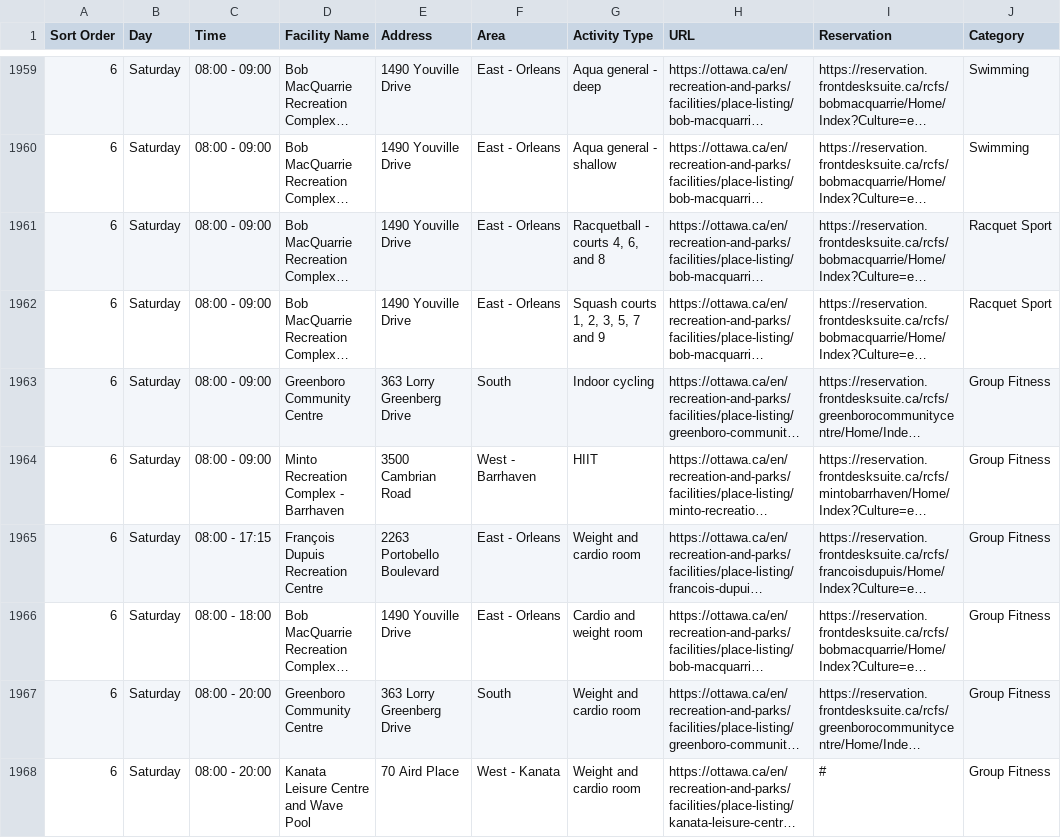
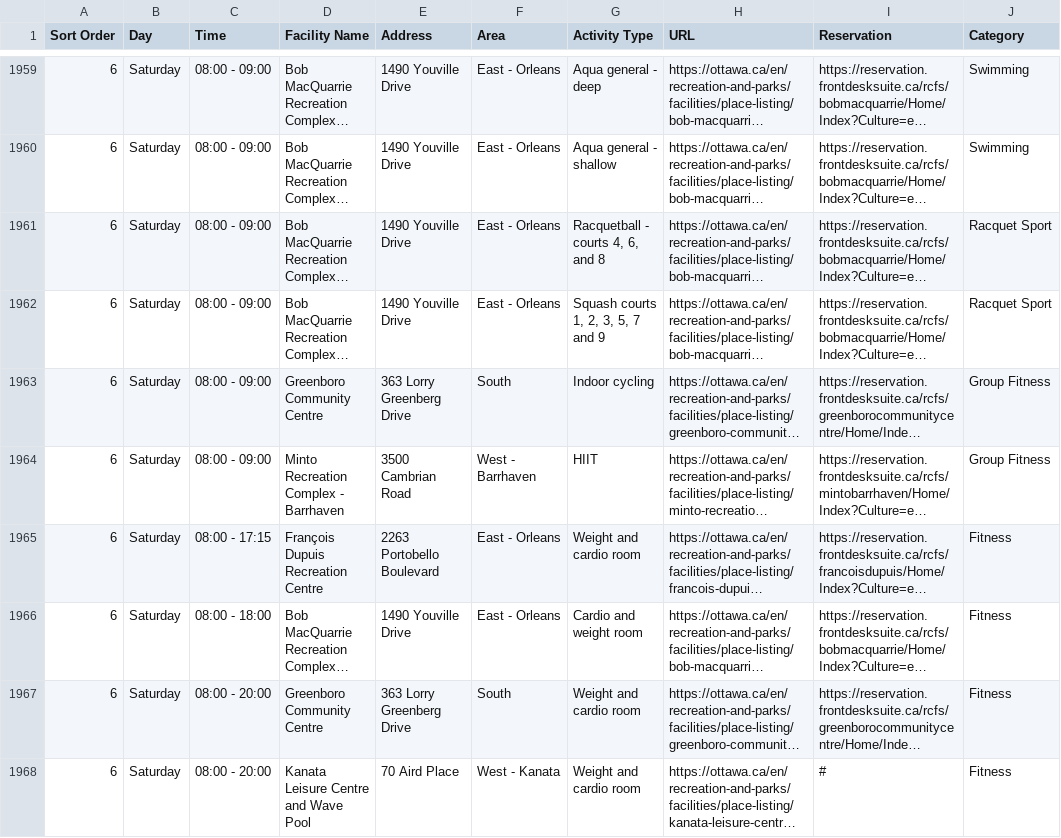
Before and after one commit to claudielarouche/claudielarouche, a CSV file: ottawa/data.csv, drawn as a sheet; only a part is shown, gaps mark what is left out; long unchanged cells end in …; the diff covers the shown part only; the diff names each change by its address in the sheet, - before the commit and + after, or states it on an @@ line.

Commit message:
Update data.csv

```diff
--- a/ottawa/data.csv
+++ b/ottawa/data.csv
-J1965:J1968 (Category): Group Fitness
+J1965:J1968 (Category): Fitness
```
Also changed, not shown: 113 edited cells elsewhere in this file.
